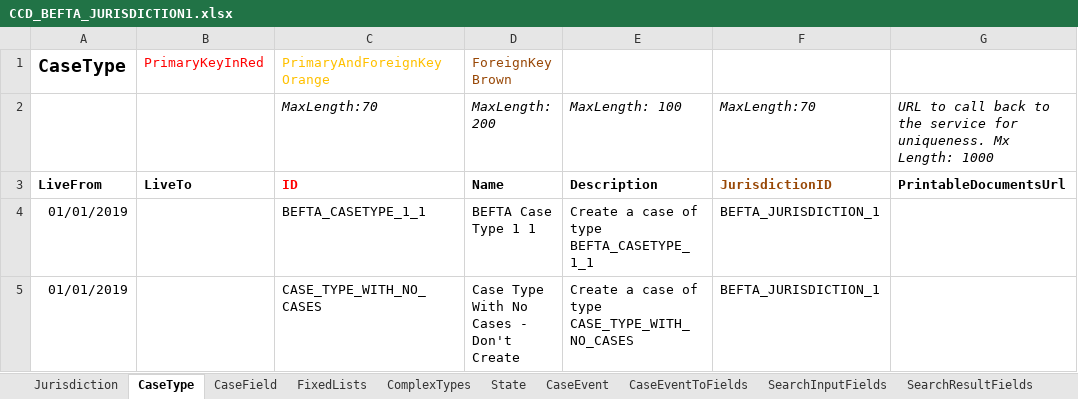
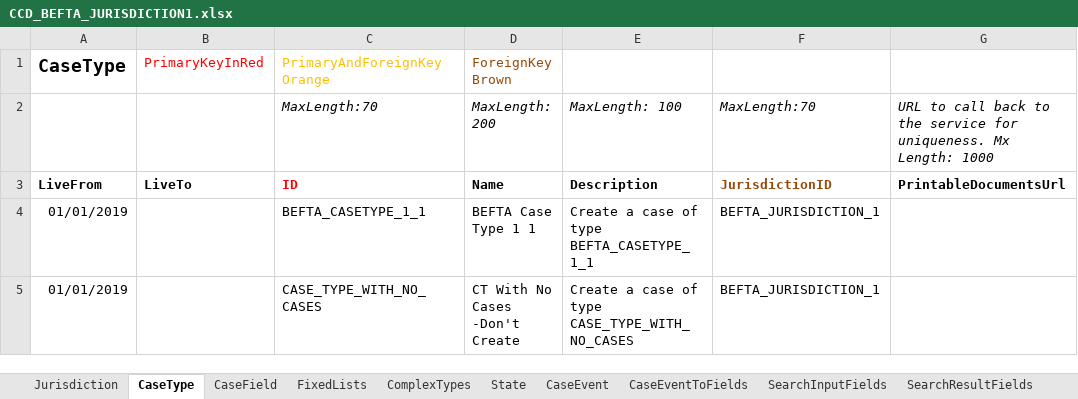
Before and after one commit to hmcts/ccd-data-store-api, an Excel workbook: src/aat/resources/CCD_BEFTA_JURISDICTION1.xlsx, sheet CaseType, drawn as a sheet; only a part is shown; values as stored, in another font and other column widths than the file's, no borders; the diff names each change by its address in the sheet, - before the commit and + after, or states it on an @@ line.

Commit message:
RDM-6385: Case type name has been changed to 30 chars. Max is 30 chars for this field.

```diff
--- a/src/aat/resources/CCD_BEFTA_JURISDICTION1.xlsx (sheet CaseType)
+++ b/src/aat/resources/CCD_BEFTA_JURISDICTION1.xlsx (sheet CaseType)
-D5: Case Type With No Cases - Don't Create
+D5: CT With No Cases -Don't Create
```
